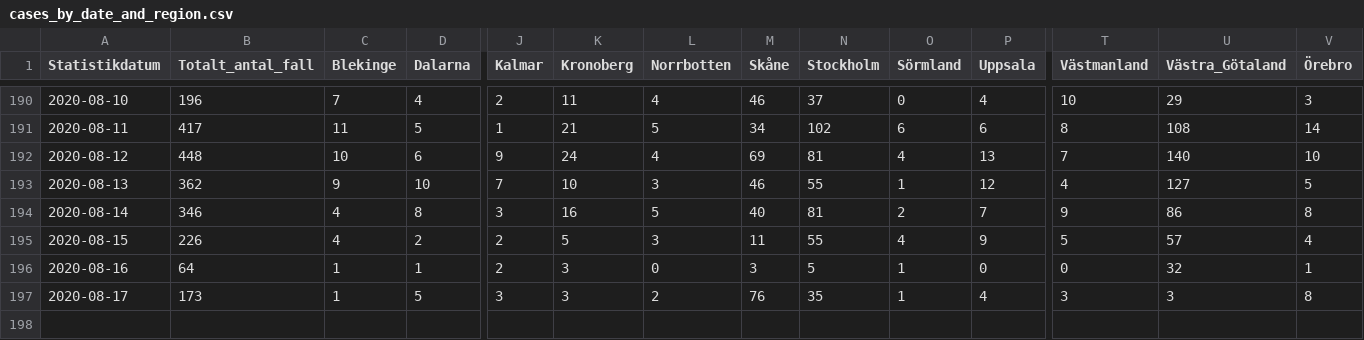
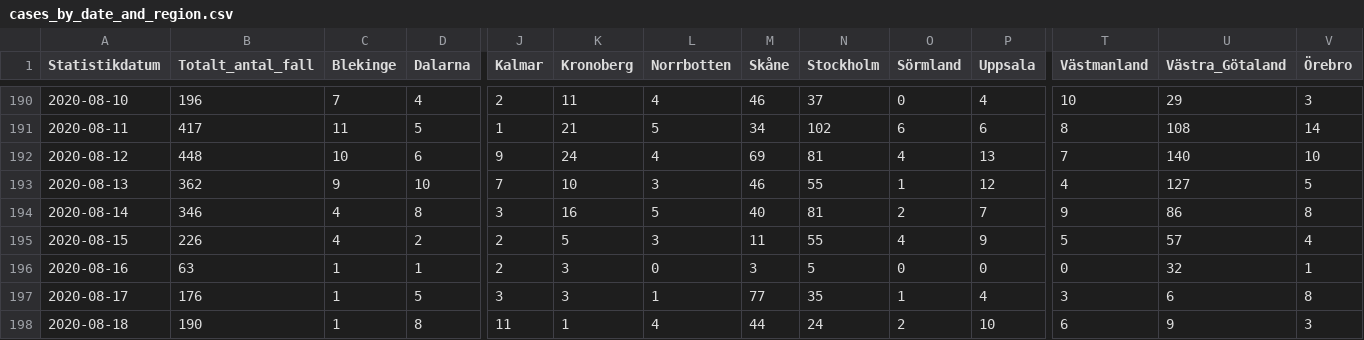
Before and after one commit to shortlisted/covid-19-sweden, a CSV file: cases_by_date_and_region.csv, drawn as a sheet; only a part is shown, gaps mark what is left out; rows hold the shown columns only; the diff names each change by its address in the sheet, - before the commit and + after, or states it on an @@ line.

Commit message:
August 19, Swedish covid-19 data

```diff
--- a/cases_by_date_and_region.csv
+++ b/cases_by_date_and_region.csv
-B196 (Totalt_antal_fall): 64
+B196 (Totalt_antal_fall): 63
-O196 (Sörmland): 1
+O196 (Sörmland): 0
-B197 (Totalt_antal_fall): 173
+B197 (Totalt_antal_fall): 176
-L197 (Norrbotten): 2
+L197 (Norrbotten): 1
-M197 (Skåne): 76
+M197 (Skåne): 77
-U197 (Västra_Götaland): 3
+U197 (Västra_Götaland): 6
+row 198: 2020-08-18 | 190 | 1 | 8 | 11 | 1 | 4 | 44 | 24 | 2 | 10 | 6 | 9 | 3
```
Also changed, not shown: ICU_by_date.csv, deaths_by_date.csv, 3 other files.
